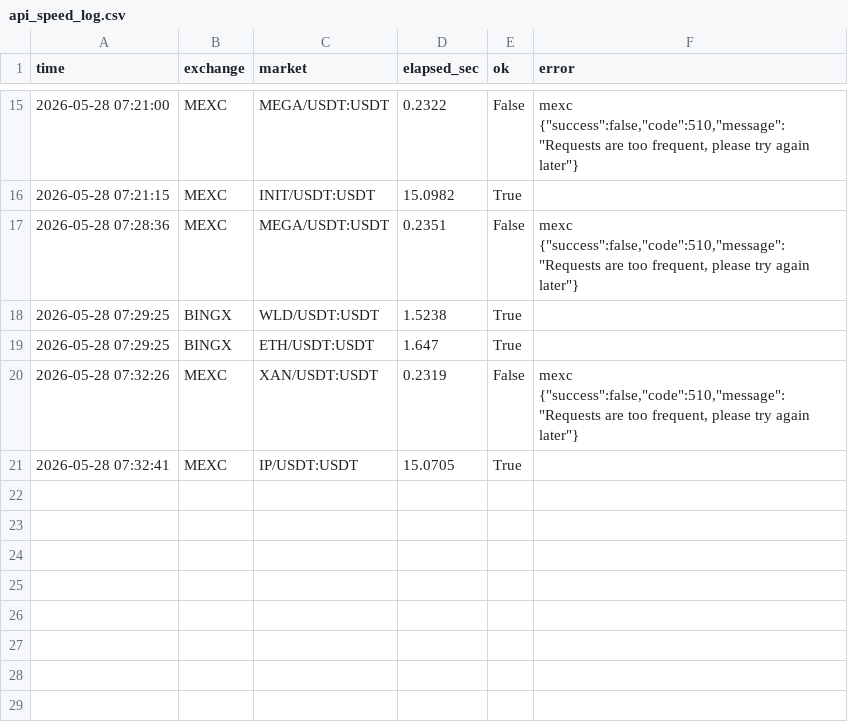
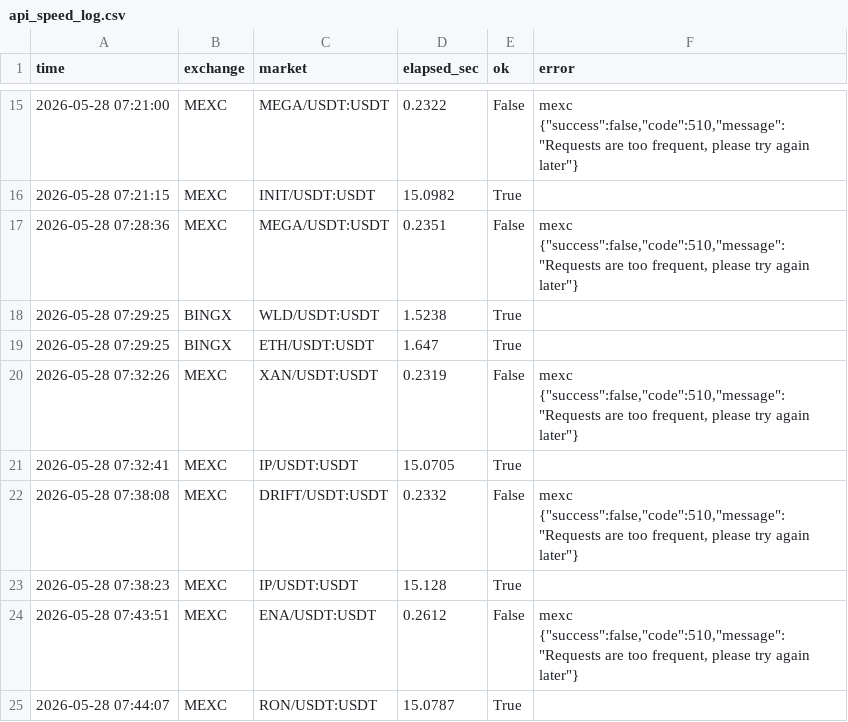
Before and after one commit to jongyeongkim/k-edge-homepage, a CSV file: 양방봇/paper_trading_data/api_speed_log.csv, drawn as a sheet; only a part is shown, gaps mark what is left out.

```diff
--- a/양방봇/paper_trading_data/api_speed_log.csv
+++ b/양방봇/paper_trading_data/api_speed_log.csv
@@ -21 +21,5 @@
 2026-05-28 07:32:41,MEXC,IP/USDT:USDT,15.0705,True,
+2026-05-28 07:38:08,MEXC,DRIFT/USDT:USDT,0.2332,False,"mexc {""success"":false,""code"":510,""message"":""Requests are too frequent, please try again later""}"
+2026-05-28 07:38:23,MEXC,IP/USDT:USDT,15.128,True,
+2026-05-28 07:43:51,MEXC,ENA/USDT:USDT,0.2612,False,"mexc {""success"":false,""code"":510,""message"":""Requests are too frequent, please try again later""}"
+2026-05-28 07:44:07,MEXC,RON/USDT:USDT,15.0787,True,
```
Also changed, not shown: 6 other files.
